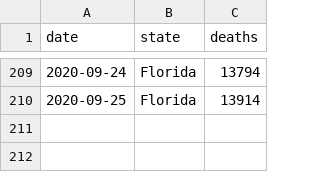
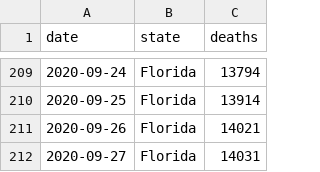
Before and after one commit to mbevand/florida-covid19-line-list-data, a CSV file: data_deaths/fl_resident_deaths.csv, drawn as a sheet; only a part is shown, gaps mark what is left out.

```diff
--- a/data_deaths/fl_resident_deaths.csv
+++ b/data_deaths/fl_resident_deaths.csv
@@ -210 +210,3 @@ date,state,deaths
 2020-09-25,Florida,13914
+2020-09-26,Florida,14021
+2020-09-27,Florida,14031
```
Also changed, not shown: data_deaths/deaths_by_date_of_death.csv, 4 other files.
